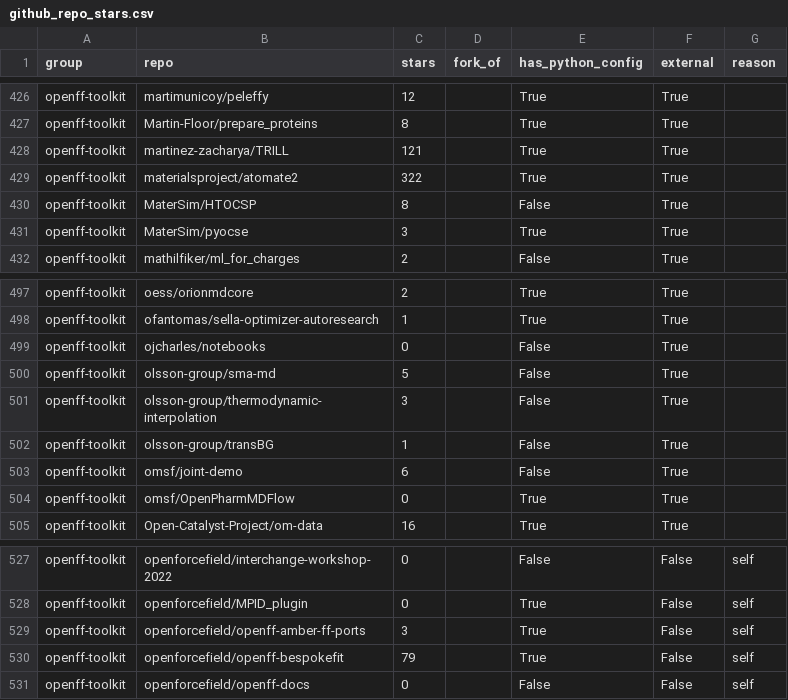
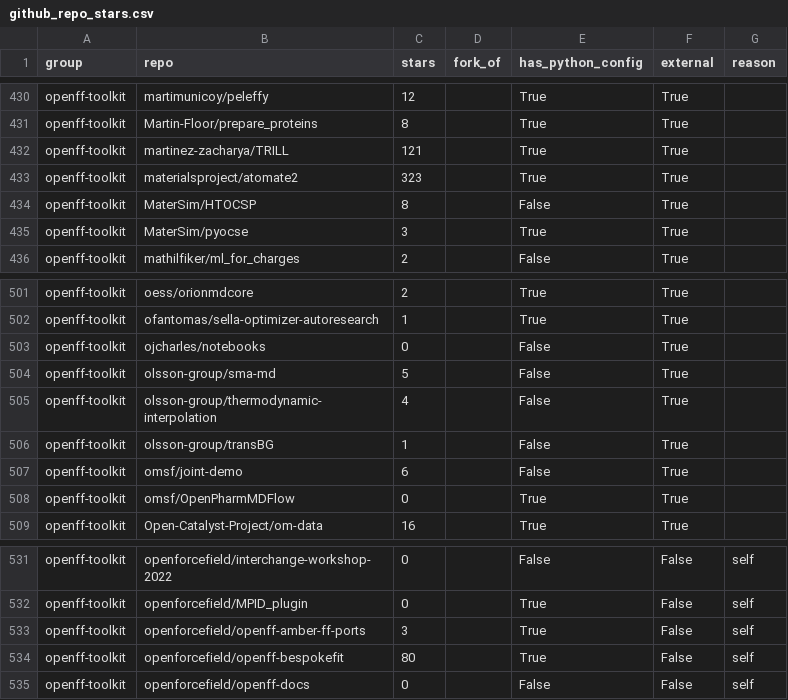
Before and after one commit to lilyminium/openff-stats, a CSV file: data/github_repo_stars.csv, drawn as a sheet; only a part is shown, gaps mark what is left out; the diff covers the shown part only.

```diff
--- a/data/github_repo_stars.csv
+++ b/data/github_repo_stars.csv
@@ -428,3 +432,3 @@ openff-toolkit,Martin-Floor/prepare_proteins,8,,True,True,
 openff-toolkit,martinez-zacharya/TRILL,121,,True,True,
-openff-toolkit,materialsproject/atomate2,322,,True,True,
+openff-toolkit,materialsproject/atomate2,323,,True,True,
 openff-toolkit,MaterSim/HTOCSP,8,,False,True,
@@ -500,3 +504,3 @@ openff-toolkit,ojcharles/notebooks,0,,False,True,
 openff-toolkit,olsson-group/sma-md,5,,False,True,
-openff-toolkit,olsson-group/thermodynamic-interpolation,3,,False,True,
+openff-toolkit,olsson-group/thermodynamic-interpolation,4,,False,True,
 openff-toolkit,olsson-group/transBG,1,,False,True,
@@ -529,3 +533,3 @@ openff-toolkit,openforcefield/MPID_plugin,0,,True,False,self
 openff-toolkit,openforcefield/openff-amber-ff-ports,3,,True,False,self
-openff-toolkit,openforcefield/openff-bespokefit,79,,True,False,self
+openff-toolkit,openforcefield/openff-bespokefit,80,,True,False,self
 openff-toolkit,openforcefield/openff-docs,0,,False,False,self
```
Also changed, not shown: 4 added rows and 14 edited cells elsewhere in this file, 3 other files.
